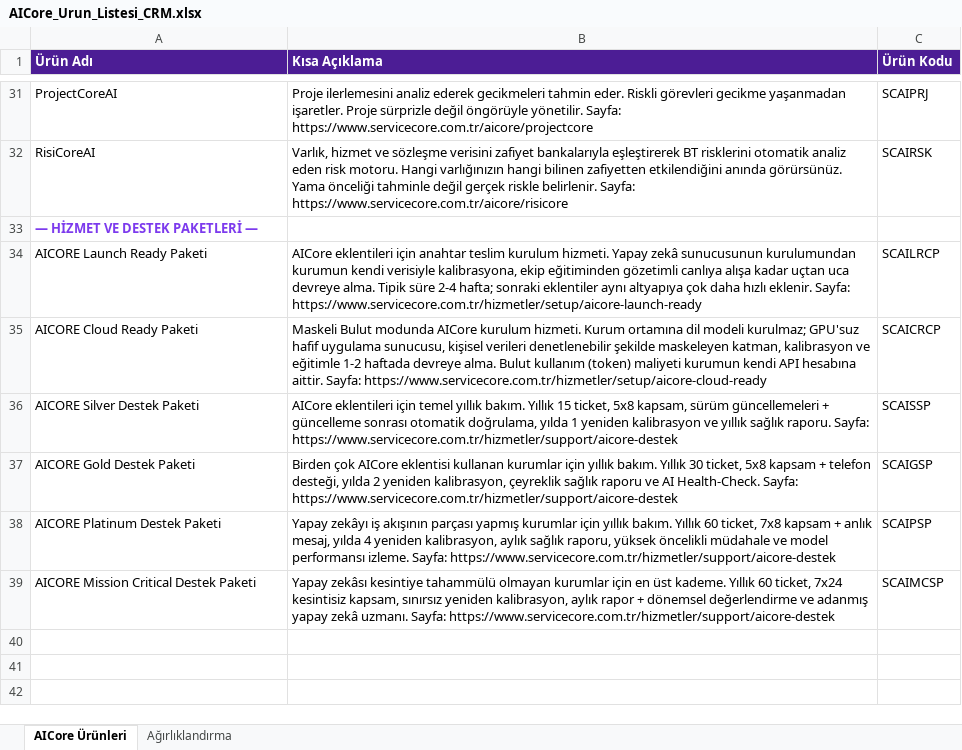
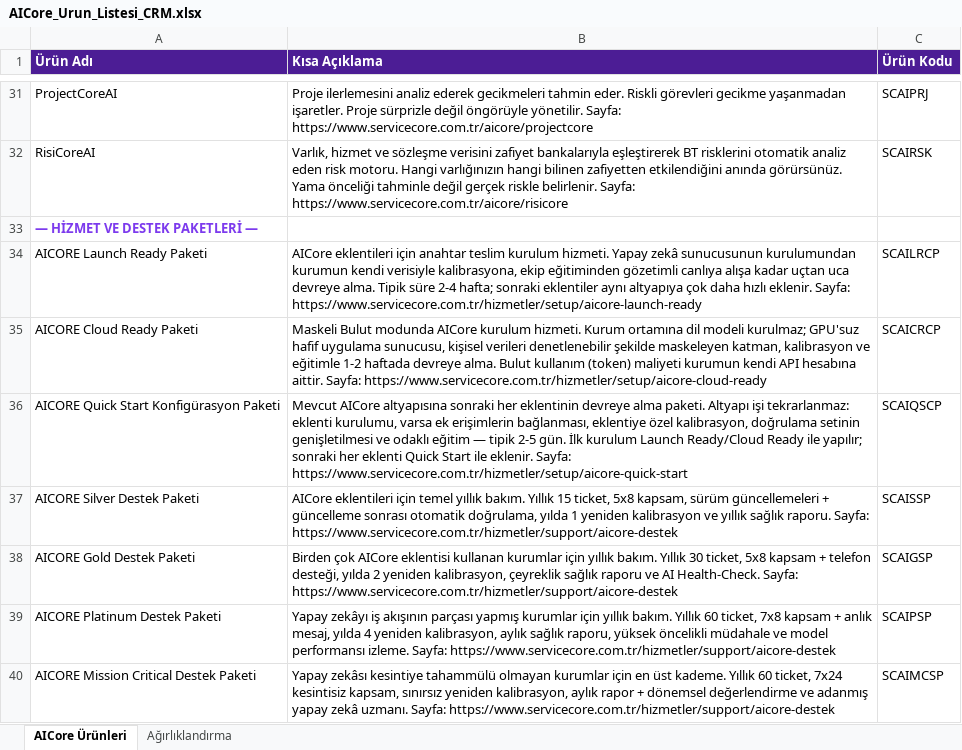
Before and after one commit to gorgonline/servicecore, an Excel workbook: gorevler/ekler/aicore-crm-listesi/AICore_Urun_Listesi_CRM.xlsx, sheet AICore Ürünleri, drawn as a sheet; only a part is shown, gaps mark what is left out; values as stored, in another font and other column widths than the file's, no borders; the diff names each change by its address in the sheet, - before the commit and + after, or states it on an @@ line.

```diff
--- a/gorevler/ekler/aicore-crm-listesi/AICore_Urun_Listesi_CRM.xlsx (sheet AICore Ürünleri)
+++ b/gorevler/ekler/aicore-crm-listesi/AICore_Urun_Listesi_CRM.xlsx (sheet AICore Ürünleri)
+row 36: AICORE Quick Start Konfigürasyon Paketi | Mevcut AICore altyapısına sonraki her eklentinin devreye alma paketi. Altyapı işi tekrarlanmaz: eklenti kurulumu, varsa ek erişimlerin bağlanması, eklentiye özel kalibrasyon, doğrulama setinin genişletilmesi ve odaklı eğitim — tipik 2-5 gün. İlk kurulum Launch Ready/Cloud Ready ile yapılır; sonraki her eklenti Quick Start ile eklenir. Sayfa: https://www.servicecore.com.tr/hizmetler/setup/aicore-quick-start | SCAIQSCP
```
Also changed, not shown: 7 other files.
